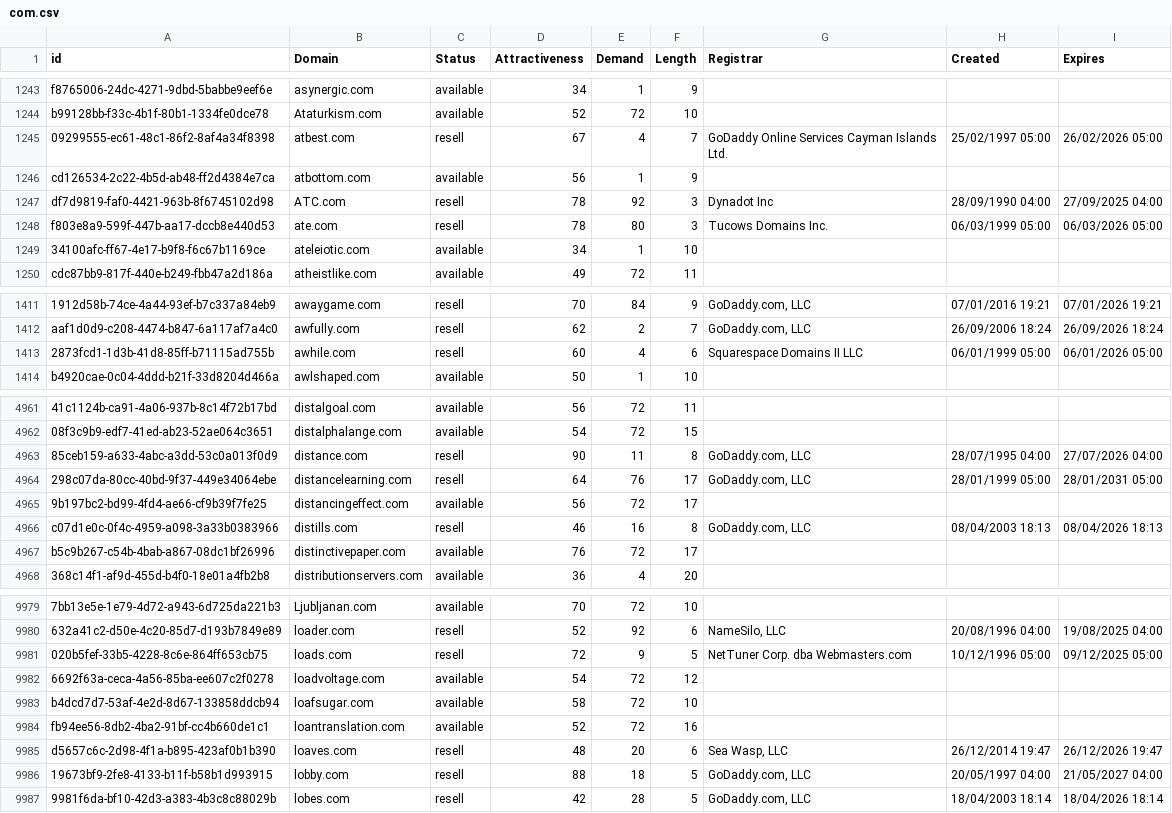
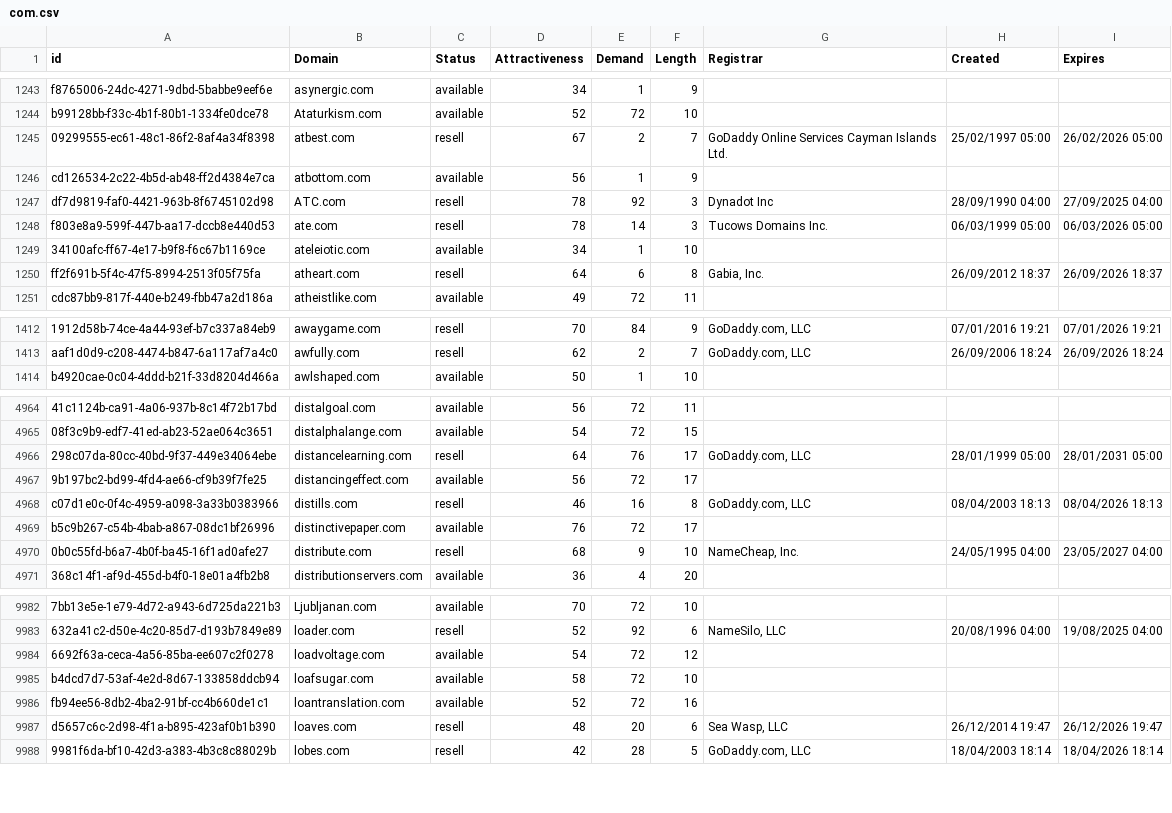
Before and after one commit to UniqueDomains/com-oneword-domains, a CSV file: com.csv, drawn as a sheet; only a part is shown, gaps mark what is left out; removed rows and columns are numbered as before the commit, all else as after; the diff covers the shown part only; the diff names each change by its address in the sheet, - before the commit and + after, or states it on an @@ line.

Commit message:
Domains update

```diff
--- a/com.csv
+++ b/com.csv
-E1245 (Demand): 4
+E1245 (Demand): 2
-E1248 (Demand): 80
+E1248 (Demand): 14
+row 1250: ff2f691b-5f4c-47f5-8994-2513f05f75fa | atheart.com | resell | 64 | 6 | 8 | Gabia, Inc. | 26/09/2012 18:37 | 26/09/2026 18:37
-row 1413: 2873fcd1-1d3b-41d8-85ff-b71115ad755b | awhile.com | resell | 60 | 4 | 6 | Squarespace Domains II LLC | 06/01/1999 05:00 | 06/01/2026 05:00
-row 4963: 85ceb159-a633-4abc-a3dd-53c0a013f0d9 | distance.com | resell | 90 | 11 | 8 | GoDaddy.com, LLC | 28/07/1995 04:00 | 27/07/2026 04:00
+row 4970: 0b0c55fd-b6a7-4b0f-ba45-16f1ad0afe27 | distribute.com | resell | 68 | 9 | 10 | NameCheap, Inc. | 24/05/1995 04:00 | 23/05/2027 04:00
-row 9981: 020b5fef-33b5-4228-8c6e-864ff653cb75 | loads.com | resell | 72 | 9 | 5 | NetTuner Corp. dba Webmasters.com | 10/12/1996 05:00 | 09/12/2025 05:00
-row 9986: 19673bf9-2fe8-4133-b11f-b58b1d993915 | lobby.com | resell | 88 | 18 | 5 | GoDaddy.com, LLC | 20/05/1997 04:00 | 21/05/2027 04:00
```
Also changed, not shown: 5 added rows, 3 removed rows and 26 edited cells elsewhere in this file, 2 other files.
